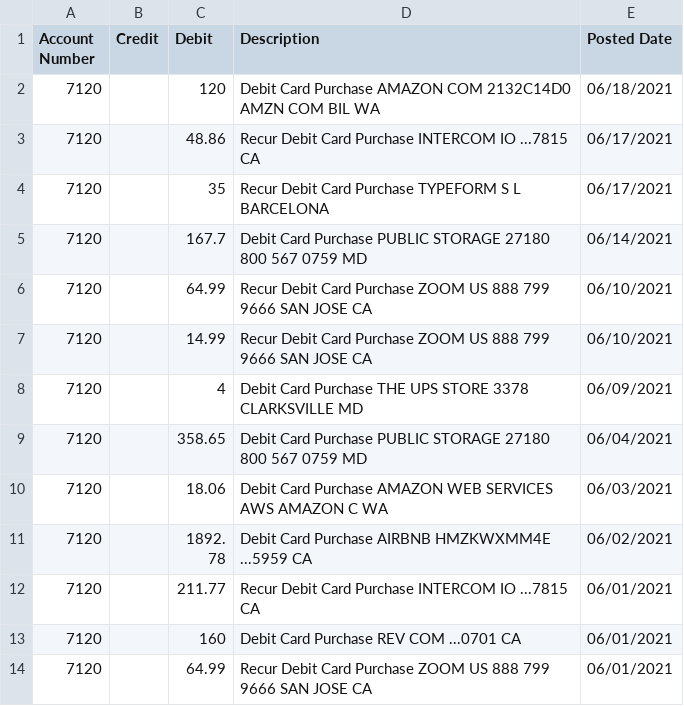
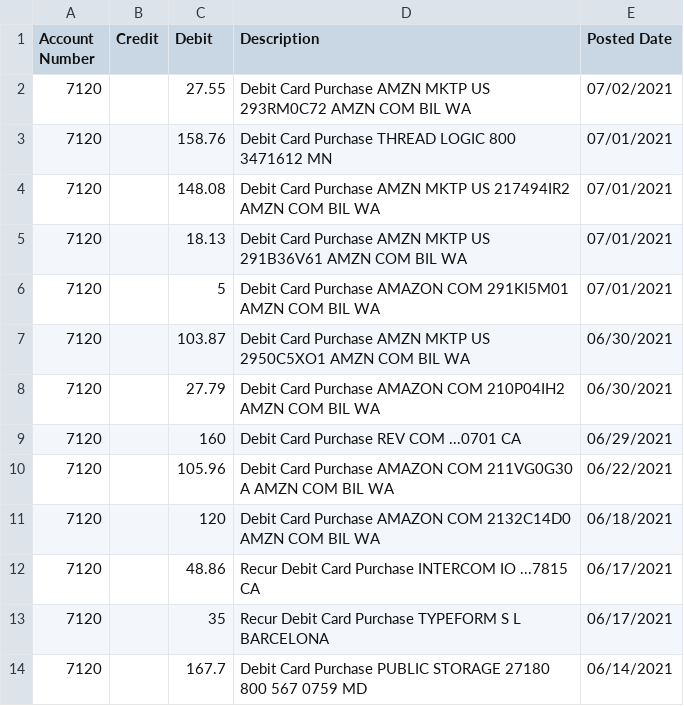
Before and after one commit to gen-sampson/finance_dashboard, a CSV file: 2021-07-06_transaction_download.csv (was 2021-06-20_transaction_download.csv), drawn as a sheet; only a part is shown; the shorter side is filled out with more unchanged rows.

```diff
--- a/2021-06-20_transaction_download.csv
+++ b/2021-07-06_transaction_download.csv
@@ -1,2 +1,11 @@
 "Account Number","Credit","Debit","Description","Posted Date"
+"7120","","27.55","Debit Card Purchase AMZN MKTP US 293RM0C72     AMZN COM BIL   WA","07/02/2021"
+"7120","","158.76","Debit Card Purchase THREAD LOGIC               800 3471612    MN","07/01/2021"
+"7120","","148.08","Debit Card Purchase AMZN MKTP US 217494IR2     AMZN COM BIL   WA","07/01/2021"
+"7120","","18.13","Debit Card Purchase AMZN MKTP US 291B36V61     AMZN COM BIL   WA","07/01/2021"
+"7120","","5","Debit Card Purchase AMAZON COM 291KI5M01       AMZN COM BIL   WA","07/01/2021"
+"7120","","103.87","Debit Card Purchase AMZN MKTP US 2950C5XO1     AMZN COM BIL   WA","06/30/2021"
+"7120","","27.79","Debit Card Purchase AMAZON COM 210P04IH2       AMZN COM BIL   WA","06/30/2021"
+"7120","","160","Debit Card Purchase REV COM                    ...0701     CA","06/29/2021"
+"7120","","105.96","Debit Card Purchase AMAZON COM 211VG0G30 A     AMZN COM BIL   WA","06/22/2021"
 "7120","","120","Debit Card Purchase AMAZON COM 2132C14D0       AMZN COM BIL   WA","06/18/2021"
```
Also changed, not shown: 2 other files.
